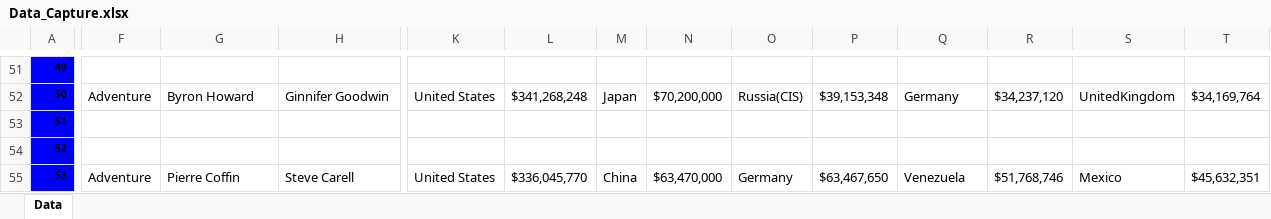
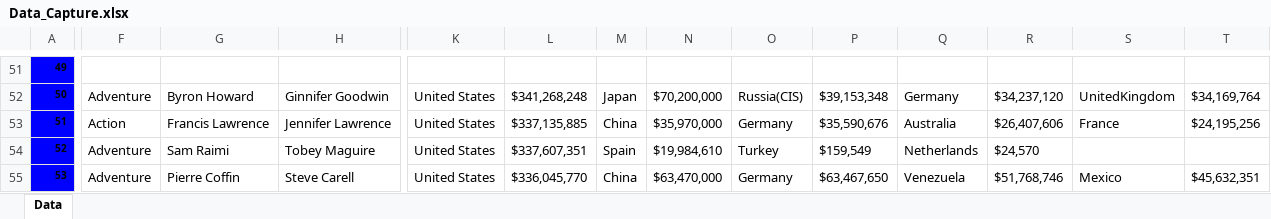
Before and after one commit to waqaryounus95/DataScraping, an Excel workbook: Data_Capture.xlsx, sheet Data, drawn as a sheet; only a part is shown, gaps mark what is left out; values as stored, in another font and other column widths than the file's, no borders; the diff covers the shown part only; the diff names each change by its address in the sheet, - before the commit and + after, or states it on an @@ line.

```diff
--- a/Data_Capture.xlsx (sheet Data)
+++ b/Data_Capture.xlsx (sheet Data)
-F53: (empty)
+F53: Action
-G53: (empty)
+G53: Francis Lawrence
-H53: (empty)
+H53: Jennifer Lawrence
-K53:K54: (empty)
+K53:K54: United States
-L53: (empty)
+L53: $337,135,885
-M53: (empty)
+M53: China
-N53: (empty)
+N53: $35,970,000
-O53: (empty)
+O53: Germany
-P53: (empty)
+P53: $35,590,676
-Q53: (empty)
+Q53: Australia
-R53: (empty)
+R53: $26,407,606
-S53: (empty)
+S53: France
-T53: (empty)
+T53: $24,195,256
-F54: (empty)
+F54: Adventure
-G54: (empty)
+G54: Sam Raimi
-H54: (empty)
+H54: Tobey Maguire
-L54: (empty)
+L54: $337,607,351
-M54: (empty)
+M54: Spain
-N54: (empty)
+N54: $19,984,610
-O54: (empty)
+O54: Turkey
-P54: (empty)
+P54: $159,549
-Q54: (empty)
+Q54: Netherlands
-R54: (empty)
+R54: $24,570
```
Also changed, not shown: 903 edited cells elsewhere in this sheet, 2 other files.
